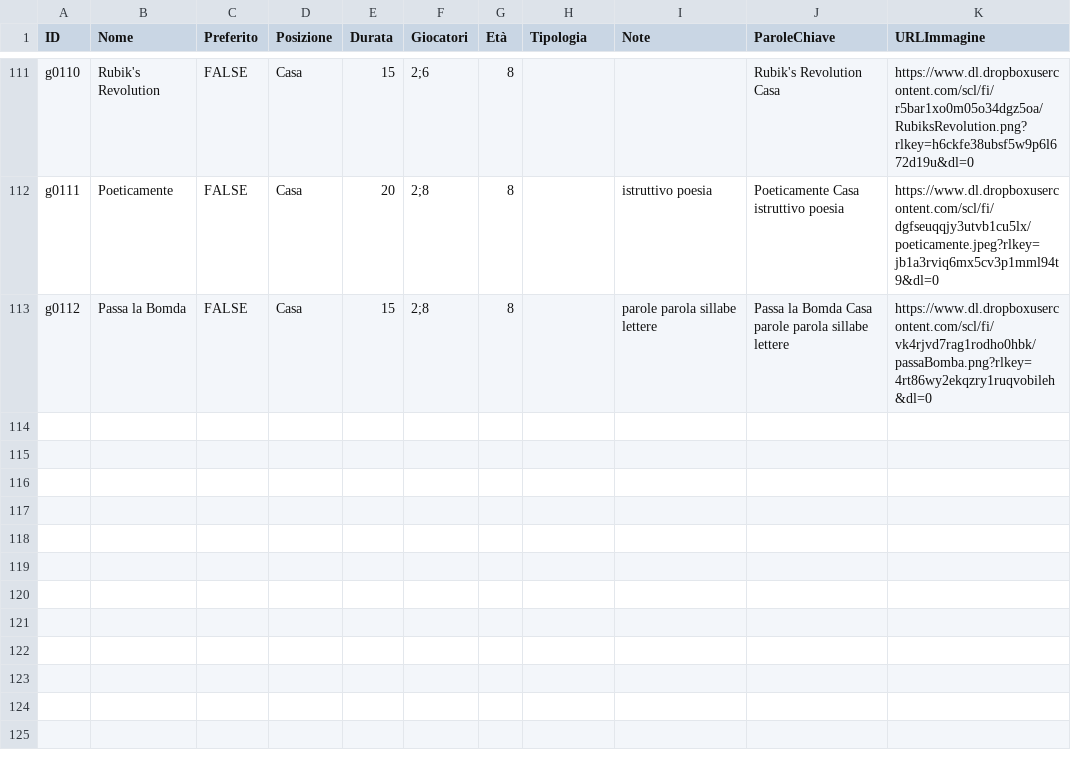
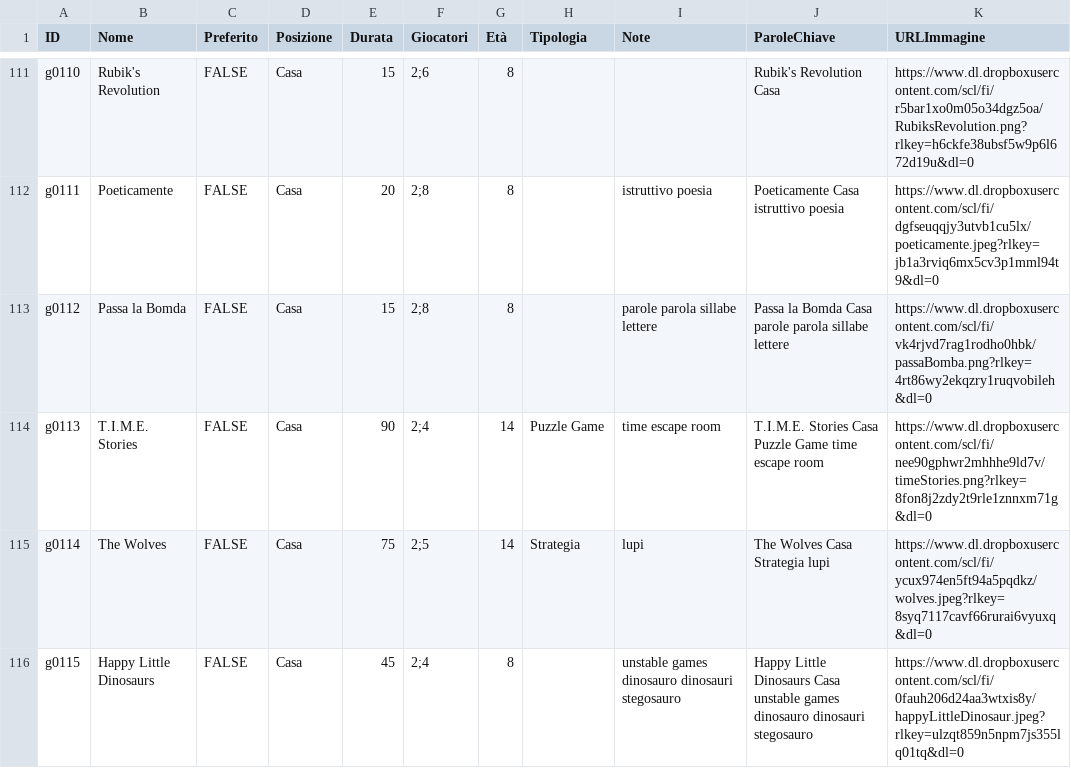
Before and after one commit to Pigi123456/Archives, a CSV file: archivioGiochi.csv, drawn as a sheet; only a part is shown, gaps mark what is left out; the diff covers the shown part only.

Commit message:
Update archivioGiochi.csv

```diff
--- a/archivioGiochi.csv
+++ b/archivioGiochi.csv
@@ -113 +113,4 @@ g0111,Poeticamente,FALSE,Casa,20,2;8,8,,istruttivo poesia,Poeticamente Casa  ist
 g0112,Passa la Bomda,FALSE,Casa,15,2;8,8,,parole parola sillabe lettere,Passa la Bomda Casa  parole parola sillabe lettere,https://www.dl.dropboxusercontent.com/scl/fi/vk4rjvd7rag1rodho0hbk/passaBomba.png?rlkey=4rt86wy2ekqzry1ruqvobileh&dl=0
+g0113,T.I.M.E. Stories,FALSE,Casa,90,2;4,14,Puzzle Game,time escape room ,T.I.M.E. Stories Casa Puzzle Game time escape room ,https://www.dl.dropboxusercontent.com/scl/fi/nee90gphwr2mhhhe9ld7v/timeStories.png?rlkey=8fon8j2zdy2t9rle1znnxm71g&dl=0
+g0114,The Wolves,FALSE,Casa,75,2;5,14,Strategia,lupi,The Wolves Casa Strategia lupi,https://www.dl.dropboxusercontent.com/scl/fi/ycux974en5ft94a5pqdkz/wolves.jpeg?rlkey=8syq7117cavf66rurai6vyuxq&dl=0
+g0115,Happy Little Dinosaurs,FALSE,Casa,45,2;4,8,,unstable games dinosauro dinosauri stegosauro,Happy Little Dinosaurs Casa  unstable games dinosauro dinosauri stegosauro,https://www.dl.dropboxusercontent.com/scl/fi/0fauh206d24aa3wtxis8y/happyLittleDinosaur.jpeg?rlkey=ulzqt859n5npm7js355lq01tq&dl=0
```
Also changed, not shown: 3 added rows and 6 edited cells elsewhere in this file.
